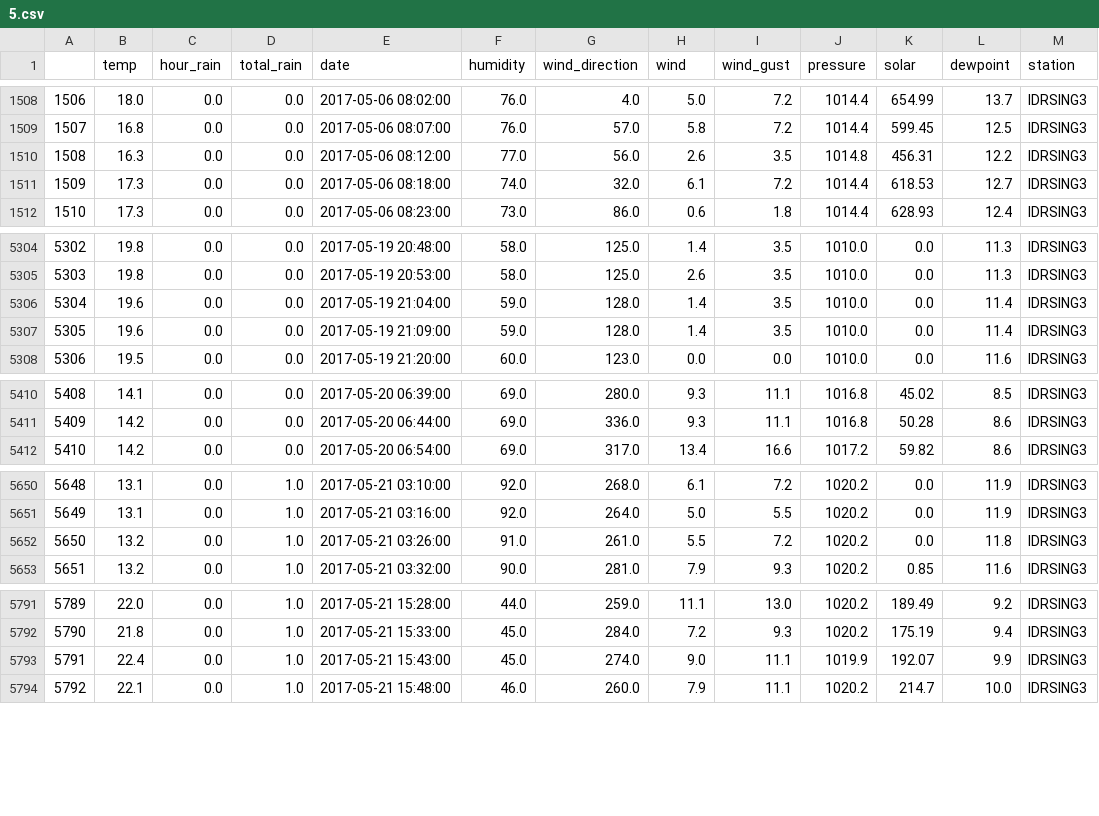
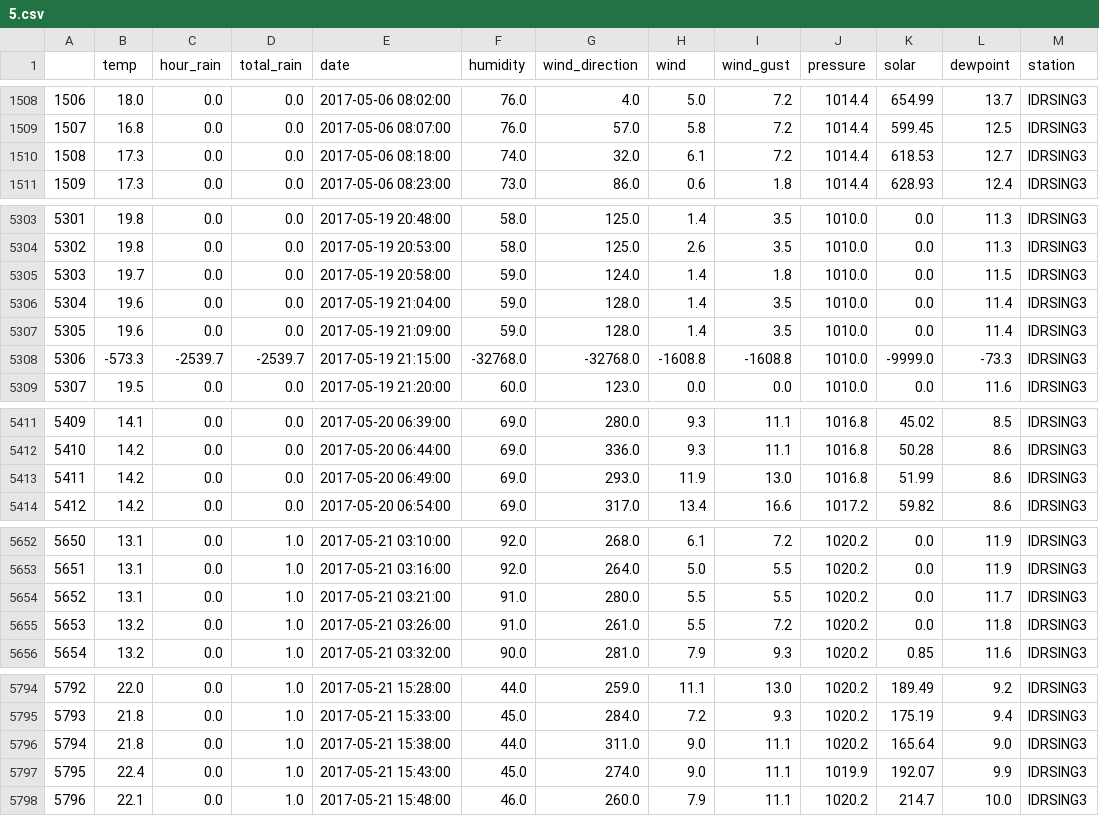
Before and after one commit to hringbauer/wunderground, a CSV file: Data/2017/5.csv, drawn as a sheet; only a part is shown, gaps mark what is left out; removed rows and columns are numbered as before the commit, all else as after; the diff covers the shown part only; the diff names each change by its address in the sheet, - before the commit and + after, or states it on an @@ line.

```diff
--- a/Data/2017/5.csv
+++ b/Data/2017/5.csv
-row 1510: 1508 | 16.3 | 0.0 | 0.0 | 2017-05-06 08:12:00 | 77.0 | 56.0 | 2.6 | 3.5 | 1014.8 | 456.31 | 12.2 | IDRSING3
@@ column A renumbered from row 1510 down @@
+row 5305: 5303 | 19.7 | 0.0 | 0.0 | 2017-05-19 20:58:00 | 59.0 | 124.0 | 1.4 | 1.8 | 1010.0 | 0.0 | 11.5 | IDRSING3
+row 5308: 5306 | -573.3 | -2539.7 | -2539.7 | 2017-05-19 21:15:00 | -32768.0 | -32768.0 | -1608.8 | -1608.8 | 1010.0 | -9999.0 | -73.3 | IDRSING3
+row 5413: 5411 | 14.2 | 0.0 | 0.0 | 2017-05-20 06:49:00 | 69.0 | 293.0 | 11.9 | 13.0 | 1016.8 | 51.99 | 8.6 | IDRSING3
+row 5654: 5652 | 13.1 | 0.0 | 1.0 | 2017-05-21 03:21:00 | 91.0 | 280.0 | 5.5 | 5.5 | 1020.2 | 0.0 | 11.7 | IDRSING3
+row 5796: 5794 | 21.8 | 0.0 | 1.0 | 2017-05-21 15:38:00 | 44.0 | 311.0 | 9.0 | 11.1 | 1020.2 | 165.64 | 9.0 | IDRSING3
```
Also changed, not shown: 5 added rows and 3 removed rows elsewhere in this file, Data/2017/10.csv, Data/2017/11.csv, 15 other files.
